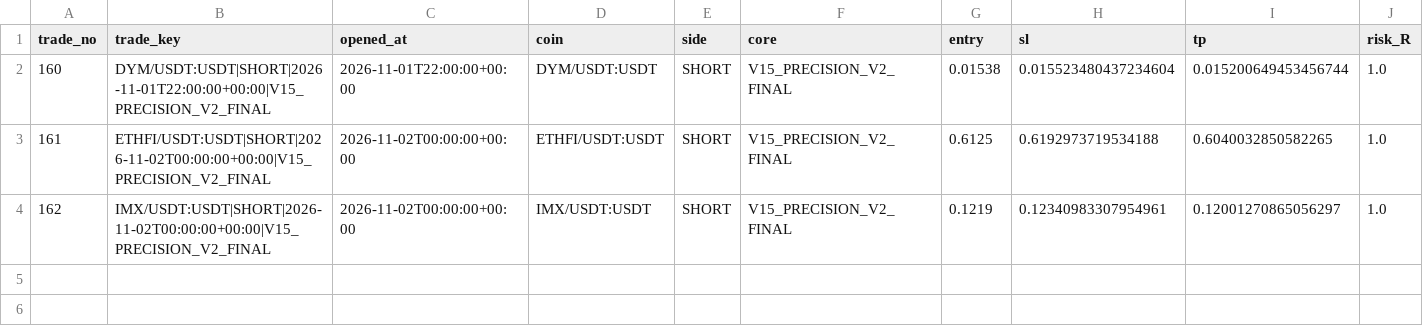
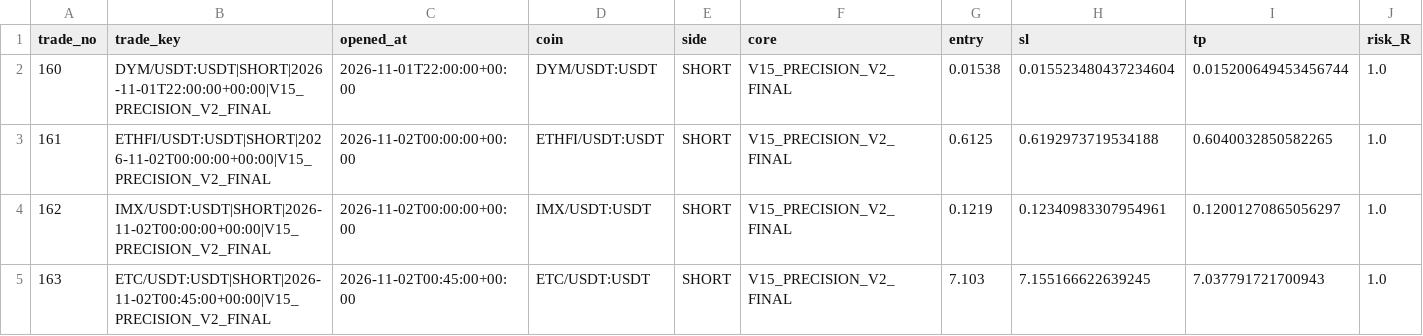
Before and after one commit to samesameagro-droid/sam-edge-v15-v8i, a CSV file: v15_forward_test_ongoing.csv, drawn as a sheet; only a part is shown; rows hold the shown columns only; the diff names each change by its address in the sheet, - before the commit and + after, or states it on an @@ line.

```diff
--- a/v15_forward_test_ongoing.csv
+++ b/v15_forward_test_ongoing.csv
+row 5: 163 | ETC/USDT:USDT|SHORT|2026-11-02T00:45:00+00:00|V15_PRECISION_V2_FINAL | 2026-11-02T00:45:00+00:00 | ETC/USDT:USDT | SHORT | V15_PRECISION_V2_FINAL | 7.103 | 7.155166622639245 | 7.037791721700943 | 1.0
```
Also changed, not shown: paper_v15_trades_v2.csv, v15_1_shadow_e_signals.csv, 8 other files.
